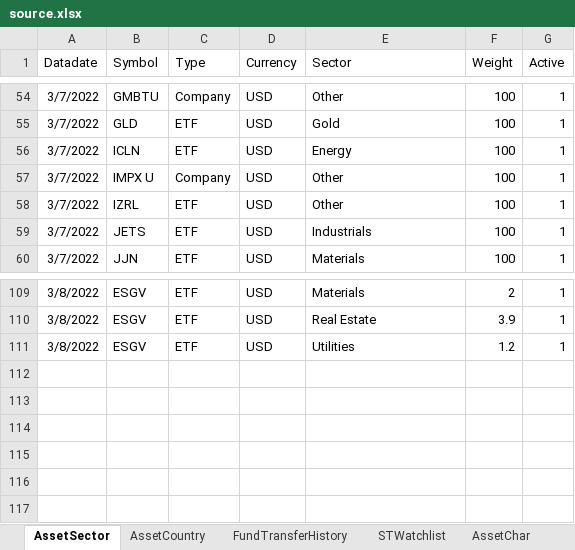
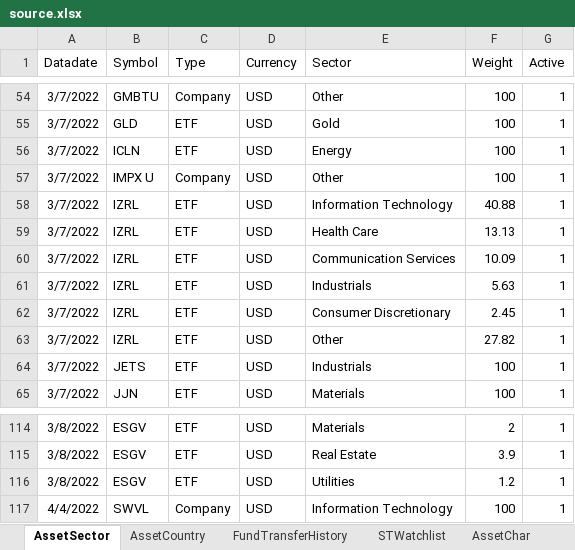
Before and after one commit to x2007tro/MyBroKe, an Excel workbook: updater/source.xlsx, sheet AssetSector, drawn as a sheet; only a part is shown, gaps mark what is left out; values as stored, in another font and other column widths than the file's, no borders; addresses are those after the commit; the diff names each change by its address in the sheet, - before the commit and + after, or states it on an @@ line.

Commit message:
update SWVL

```diff
--- a/updater/source.xlsx (sheet AssetSector)
+++ b/updater/source.xlsx (sheet AssetSector)
+row 58: 3/7/2022 | IZRL | ETF | USD | Information Technology | 40.88 | 1
+row 59: 3/7/2022 | IZRL | ETF | USD | Health Care | 13.13 | 1
+row 60: 3/7/2022 | IZRL | ETF | USD | Communication Services | 10.09 | 1
+row 61: 3/7/2022 | IZRL | ETF | USD | Industrials | 5.63 | 1
+row 62: 3/7/2022 | IZRL | ETF | USD | Consumer Discretionary | 2.45 | 1
-F63 (Weight): 100
+F63 (Weight): 27.82
+row 117: 4/4/2022 | SWVL | Company | USD | Information Technology | 100 | 1
```
Also changed, not shown: sheet AssetChar, sheet AssetCountry, formulas that keep their value.
